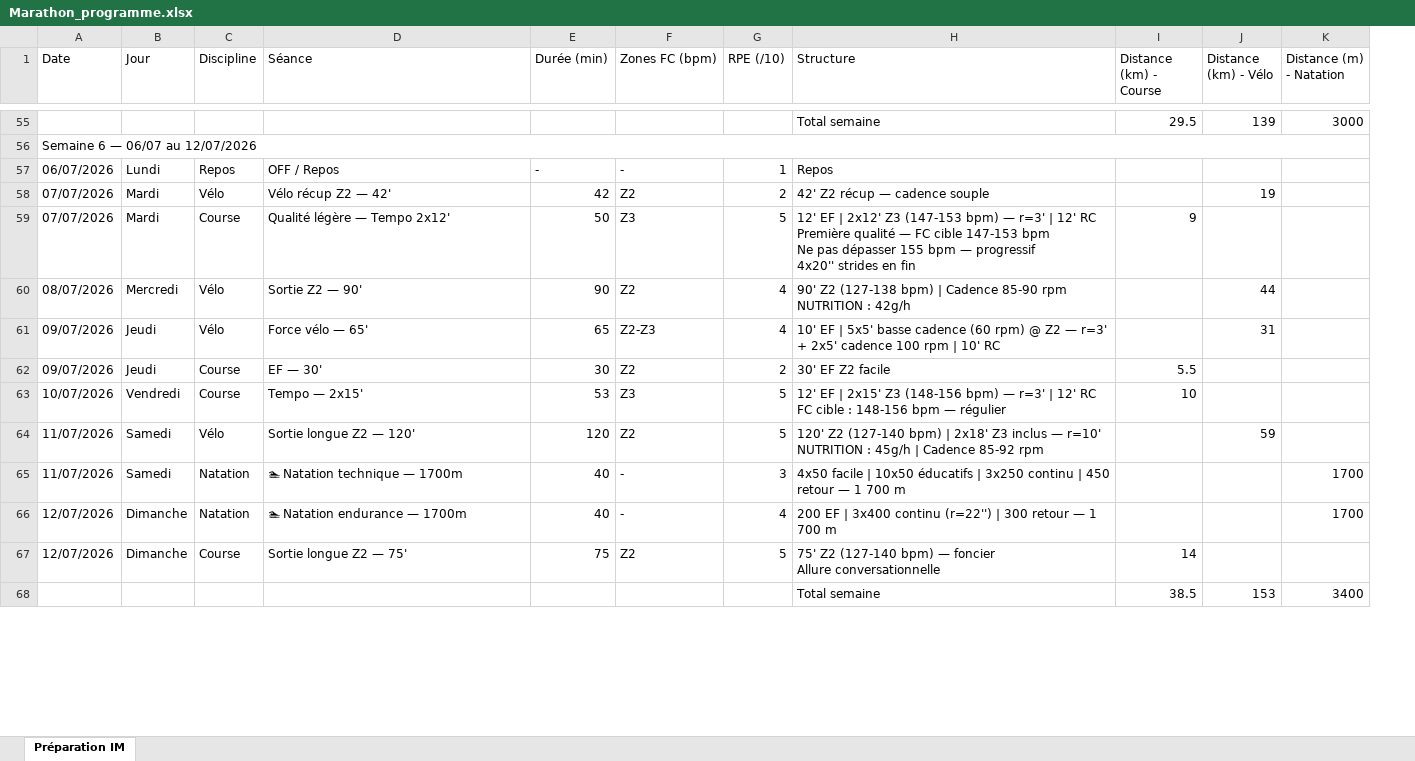
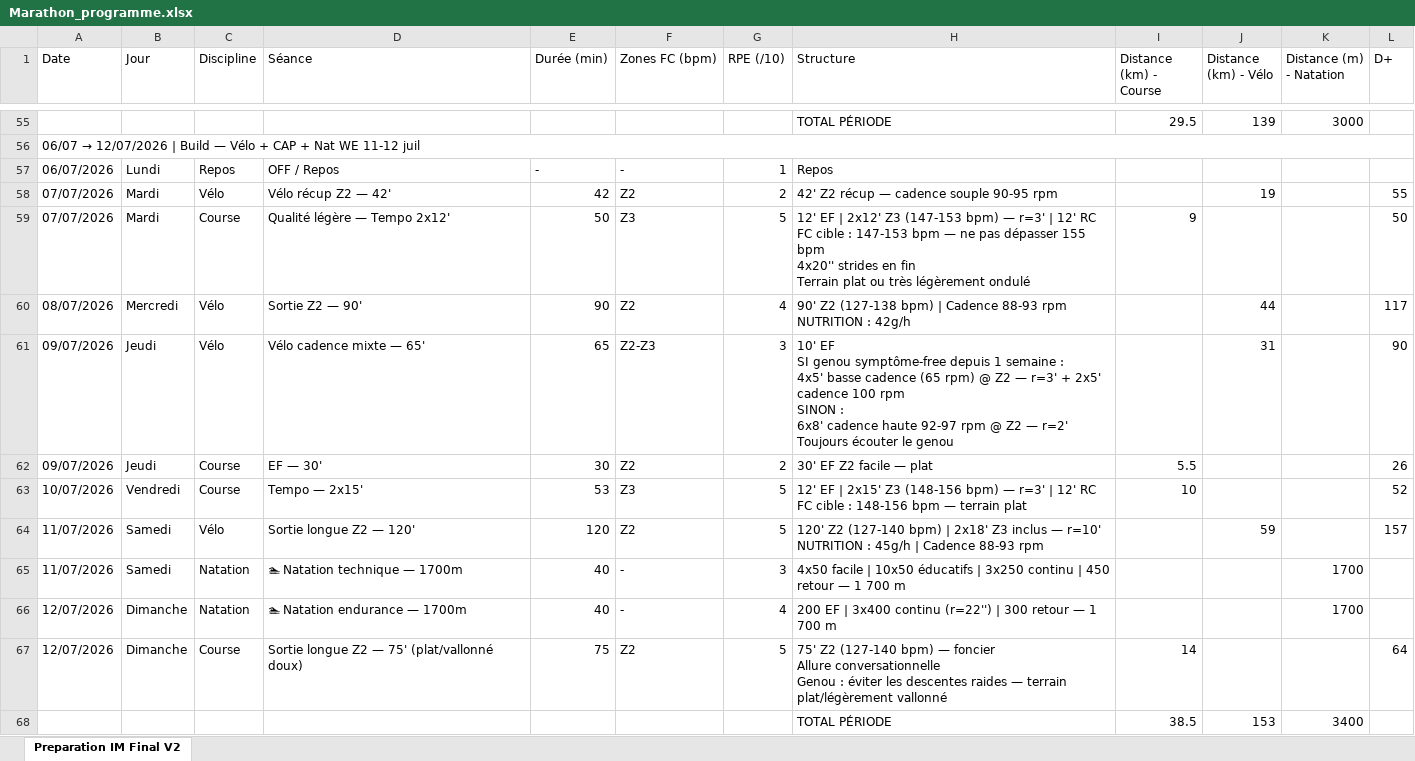
Before and after one commit to Parzio94/polar-ai-sync, an Excel workbook: Marathon_programme.xlsx, sheet Preparation IM Final V2, drawn as a sheet; only a part is shown, gaps mark what is left out; values as stored, in another font and other column widths than the file's, no cell formats; ↵ is a line break in a cell; the diff covers the shown part only; the diff names each change by its address in the sheet, - before the commit and + after, or states it on an @@ line.

```diff
--- a/Marathon_programme.xlsx (sheet Preparation IM Final V2)
+++ b/Marathon_programme.xlsx (sheet Preparation IM Final V2)
-sheet tab: Préparation IM
+sheet tab: Preparation IM Final V2
+column L (D+), rows 58-67: 55 | 50 | 117 | 90 | 26 | 52 | 157 |  |  | 64
-H55 (Structure): Total semaine
+H55 (Structure): TOTAL PÉRIODE
@@ A56 (Date): Semaine 6 — 06/07 au 12/07/2026 → 06/07 → 12/07/2026 | Build — Vélo + CAP + Nat WE 11-12 juil @@
-H58 (Structure): 42' Z2 récup — cadence souple
+H58 (Structure): 42' Z2 récup — cadence souple 90-95 rpm
-H59 (Structure): …12' RC ↵ Première qualité — FC cible 147-153 bpm ↵ Ne pas dépasser 155 bpm — progressif ↵ 4x20'' strides en fin
+H59 (Structure): …12' RC ↵ FC cible : 147-153 bpm — ne pas dépasser 155 bpm ↵ 4x20'' strides en fin ↵ Terrain plat ou très légèrement ondulé
-H60 (Structure): …| Cadence 85-90 rpm ↵ NUTRITION…
+H60 (Structure): …| Cadence 88-93 rpm ↵ NUTRITION…
-D61 (Séance): Force vélo — 65'
+D61 (Séance): Vélo cadence mixte — 65'
-G61 (RPE (/10)): 4
+G61 (RPE (/10)): 3
-H61 (Structure): 10' EF | 5x5' basse cadence (60 rpm) @ Z2 — r=3' + 2x5' cadence 100 rpm | 10' RC
+H61 (Structure): 10' EF ↵ SI genou symptôme-free depuis 1 semaine : ↵ 4x5' basse cadence (65 rpm) @ Z2 — r=3' + 2x5' cadence 100 rpm ↵ SINON : ↵ 6x8' cadence haute 92-97 rpm @ Z2 — r=2' ↵ Toujours écouter le genou
-H62 (Structure): 30' EF Z2 facile
+H62 (Structure): 30' EF Z2 facile — plat
-H63 (Structure): …bpm — régulier
+H63 (Structure): …bpm — terrain plat
-H64 (Structure): …| Cadence 85-92 rpm
+H64 (Structure): …| Cadence 88-93 rpm
-D67 (Séance): Sortie longue Z2 — 75'
+D67 (Séance): Sortie longue Z2 — 75' (plat/vallonné doux)
-H67 (Structure): …Allure conversationnelle
+H67 (Structure): …Allure conversationnelle ↵ Genou : éviter les descentes raides — terrain plat/légèrement vallonné
-H68 (Structure): Total semaine
+H68 (Structure): TOTAL PÉRIODE
```
Also changed, not shown: 7 added rows, 6 removed rows and 92 edited cells elsewhere in this sheet, cell formats, 1 other file.
